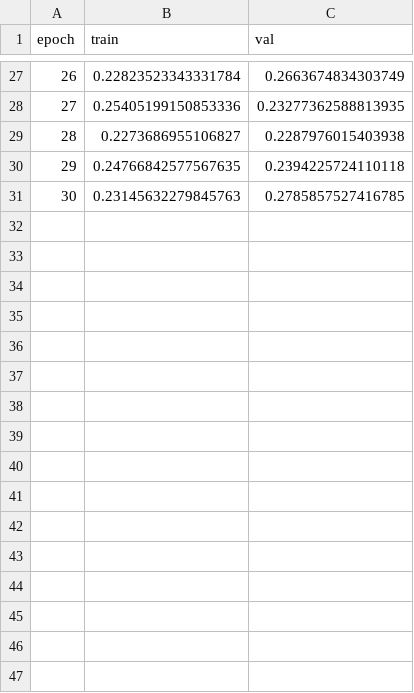
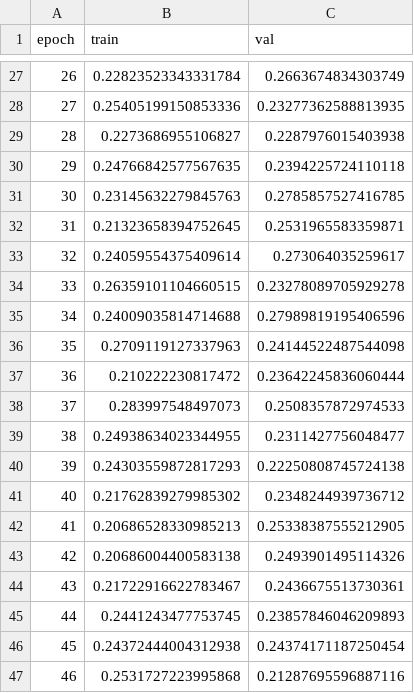
Before and after one commit to ericyuan00000/Diffusion, a CSV file: output_h2/train_01/log.csv, drawn as a sheet; only a part is shown, gaps mark what is left out.

```diff
--- a/output_h2/train_01/log.csv
+++ b/output_h2/train_01/log.csv
@@ -31 +31,17 @@ epoch,train,val
 30,0.23145632279845763,0.2785857527416785
+31,0.21323658394752645,0.2531965583359871
+32,0.24059554375409614,0.273064035259617
+33,0.26359101104660515,0.23278089705929278
+34,0.24009035814714688,0.27989819195406596
+35,0.2709119127337963,0.24144522487544098
+36,0.210222230817472,0.23642245836060444
+37,0.283997548497073,0.2508357872974533
+38,0.24938634023344955,0.2311427756048477
+39,0.24303559872817293,0.22250808745724138
+40,0.21762839279985302,0.2348244939736712
+41,0.20686528330985213,0.25338387555212905
+42,0.20686004400583138,0.2493901495114326
+43,0.21722916622783467,0.2436675513730361
+44,0.2441243477753745,0.23857846046209893
+45,0.24372444004312938,0.24374171187250454
+46,0.2531727223995868,0.21287695596887116
```
Also changed, not shown: 2 other files.
